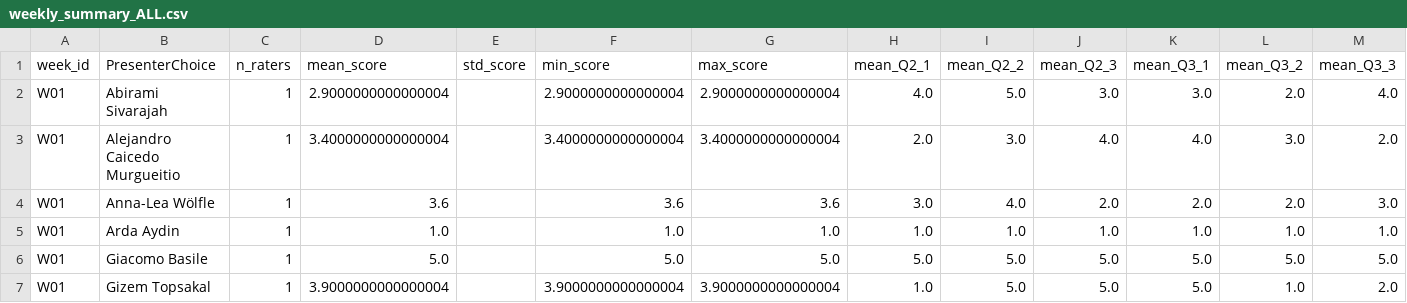
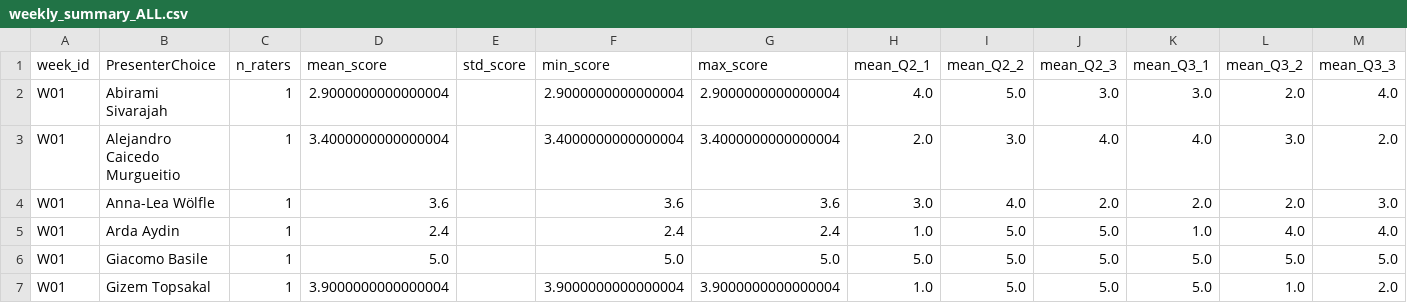
Before and after one commit to RenjieCui/Peer-Grading-Repo-archived, a CSV file: PeerGrading/Output/weekly_summary_ALL.csv, drawn as a sheet; only a part is shown; the diff names each change by its address in the sheet, - before the commit and + after, or states it on an @@ line.

```diff
--- a/PeerGrading/Output/weekly_summary_ALL.csv
+++ b/PeerGrading/Output/weekly_summary_ALL.csv
-D5 (mean_score): 1.0
+D5 (mean_score): 2.4
-F5 (min_score): 1.0
+F5 (min_score): 2.4
-G5 (max_score): 1.0
+G5 (max_score): 2.4
-I5 (mean_Q2_2): 1.0
+I5 (mean_Q2_2): 5.0
-J5 (mean_Q2_3): 1.0
+J5 (mean_Q2_3): 5.0
-L5 (mean_Q3_2): 1.0
+L5 (mean_Q3_2): 4.0
-M5 (mean_Q3_3): 1.0
+M5 (mean_Q3_3): 4.0
```
Also changed, not shown: PeerGrading/Output/master/grade_edges.csv, PeerGrading/Output/master/grade_matrix_mean.csv, 3 other files.
